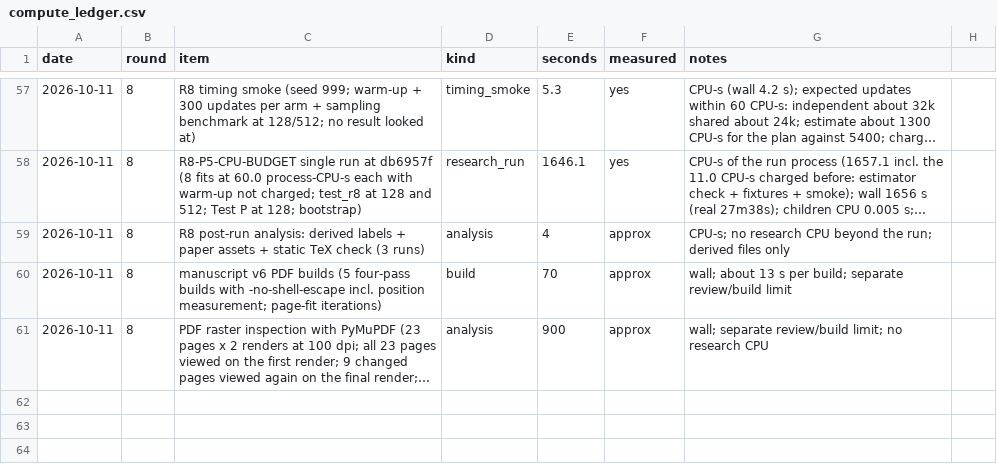
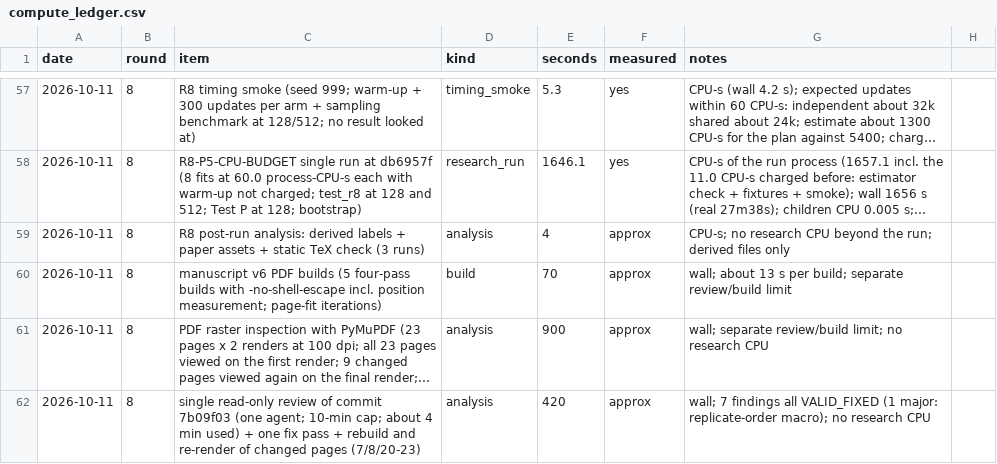
Before and after one commit to donggil113/Subset-Compatibility-in-Multimodal-Generation, a CSV file: results/compute_ledger.csv, drawn as a sheet; only a part is shown, gaps mark what is left out; long unchanged cells end in …; the diff names each change by its address in the sheet, - before the commit and + after, or states it on an @@ line.

```diff
--- a/results/compute_ledger.csv
+++ b/results/compute_ledger.csv
+row 62: 2026-10-11 | 8 | single read-only review of commit 7b09f03 (one agent; 10-min cap; about 4 min used) + one fix pass + rebuild and re-render of changed pages (7/8/20-23) | analysis | 420 | approx | wall; 7 findings all VALID_FIXED (1 major: replicate-order macro); no research CPU
```
Also changed, not shown: export_bundle/results/compute_ledger.csv, 18 other files.
